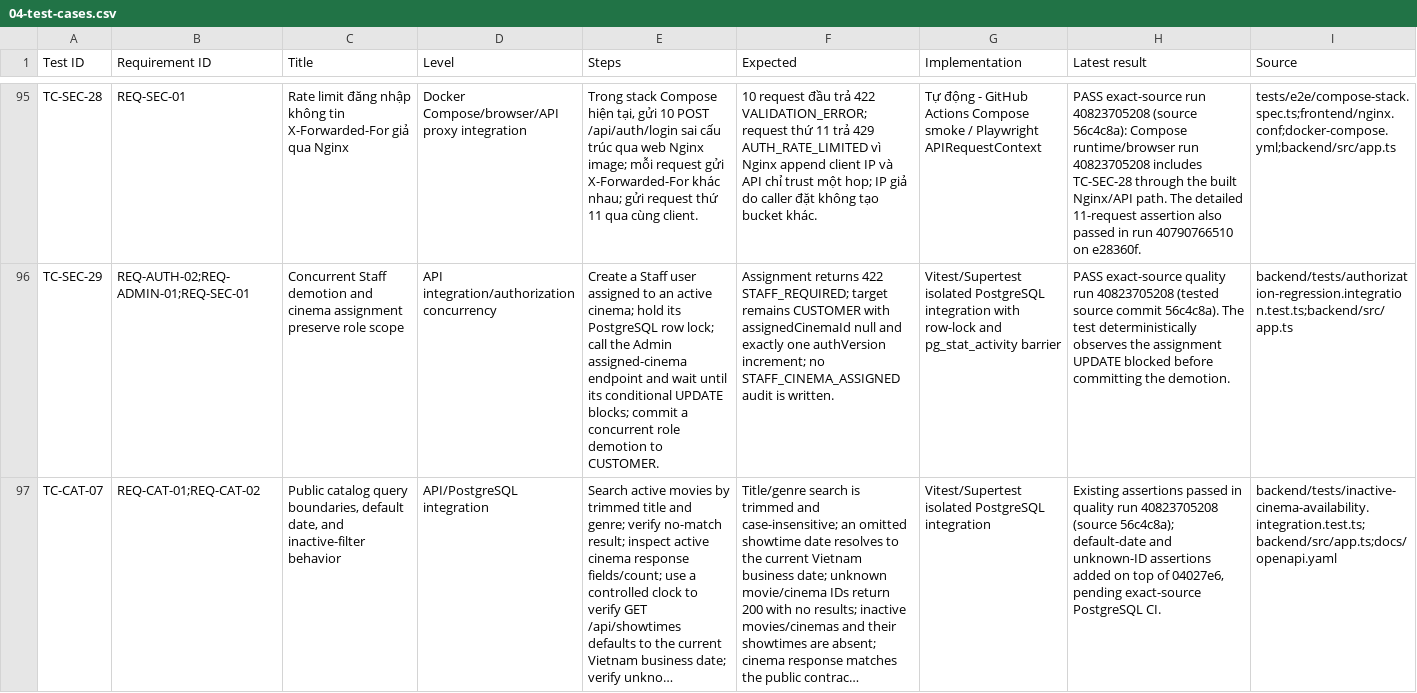
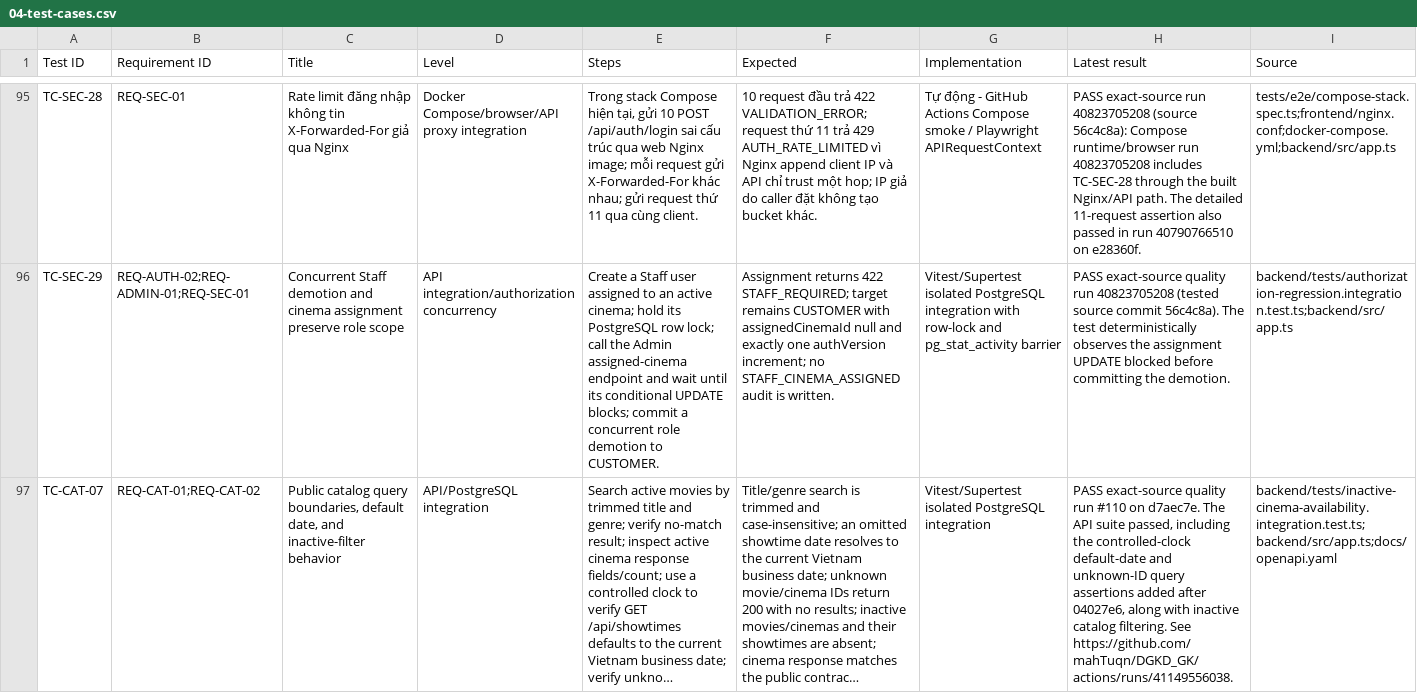
Before and after one commit to mahTuqn/DGKD_GK, a CSV file: docs/04-test-cases.csv, drawn as a sheet; only a part is shown, gaps mark what is left out; long unchanged cells end in …; the diff covers the shown part only; the diff names each change by its address in the sheet, - before the commit and + after, or states it on an @@ line.

```diff
--- a/docs/04-test-cases.csv
+++ b/docs/04-test-cases.csv
-H97 (Latest result): Existing assertions passed in quality run 40823705208 (source 56c4c8a); default-date and unknown-ID assertions added on top of 04027e6, pending exact-source PostgreSQL CI.
+H97 (Latest result): PASS exact-source quality run #110 on d7aec7e. The API suite passed, including the controlled-clock default-date and unknown-ID query assertions added after 04027e6, along with inactive catalog filtering. See https://github.com/mahTuqn/DGKD_GK/actions/runs/41149556038.
```
Also changed, not shown: 7 edited cells elsewhere in this file, docs/03-rtm.csv, docs/security/authorization-route-matrix.csv, 4 other files.
